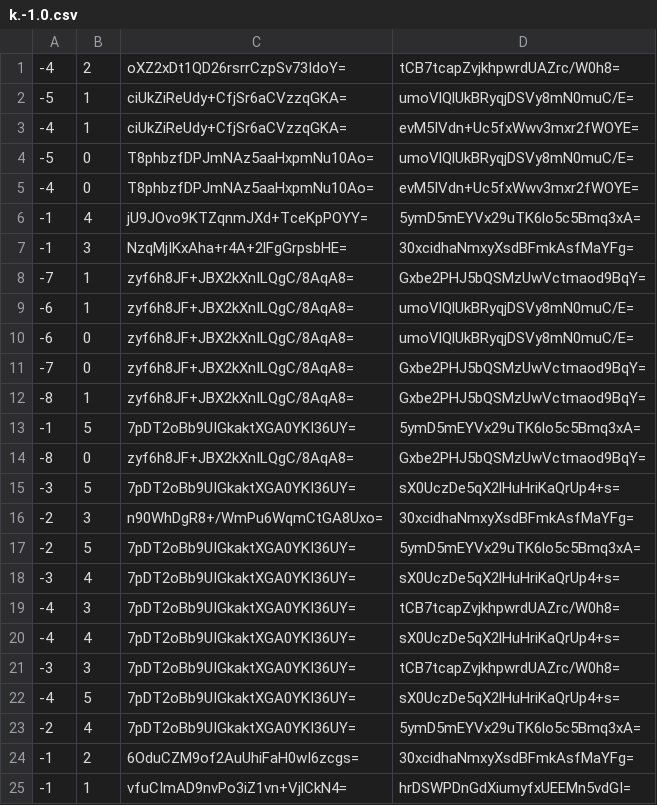
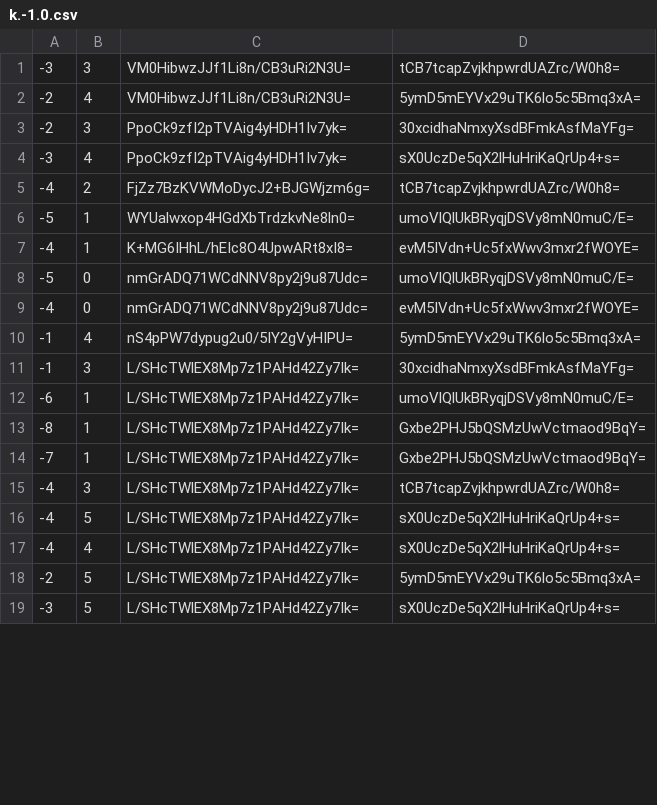
Before and after one commit to counterfitninja/chilled-nether, a CSV file: tiles/zoom.0/metadata/k.-1.0.csv, drawn as a sheet; only a part is shown; the diff covers the shown part only.

```diff
--- a/tiles/zoom.0/metadata/k.-1.0.csv
+++ b/tiles/zoom.0/metadata/k.-1.0.csv
@@ -1,25 +1,19 @@
--4,2,oXZ2xDt1QD26rsrrCzpSv73IdoY=,tCB7tcapZvjkhpwrdUAZrc/W0h8=
--5,1,ciUkZiReUdy+CfjSr6aCVzzqGKA=,umoVlQlUkBRyqjDSVy8mN0muC/E=
--4,1,ciUkZiReUdy+CfjSr6aCVzzqGKA=,evM5IVdn+Uc5fxWwv3mxr2fWOYE=
--5,0,T8phbzfDPJmNAz5aaHxpmNu10Ao=,umoVlQlUkBRyqjDSVy8mN0muC/E=
--4,0,T8phbzfDPJmNAz5aaHxpmNu10Ao=,evM5IVdn+Uc5fxWwv3mxr2fWOYE=
--1,4,jU9JOvo9KTZqnmJXd+TceKpPOYY=,5ymD5mEYVx29uTK6lo5c5Bmq3xA=
--1,3,NzqMjIKxAha+r4A+2lFgGrpsbHE=,30xcidhaNmxyXsdBFmkAsfMaYFg=
--7,1,zyf6h8JF+JBX2kXnILQgC/8AqA8=,Gxbe2PHJ5bQSMzUwVctmaod9BqY=
--6,1,zyf6h8JF+JBX2kXnILQgC/8AqA8=,umoVlQlUkBRyqjDSVy8mN0muC/E=
--6,0,zyf6h8JF+JBX2kXnILQgC/8AqA8=,umoVlQlUkBRyqjDSVy8mN0muC/E=
--7,0,zyf6h8JF+JBX2kXnILQgC/8AqA8=,Gxbe2PHJ5bQSMzUwVctmaod9BqY=
--8,1,zyf6h8JF+JBX2kXnILQgC/8AqA8=,Gxbe2PHJ5bQSMzUwVctmaod9BqY=
--1,5,7pDT2oBb9UIGkaktXGA0YKI36UY=,5ymD5mEYVx29uTK6lo5c5Bmq3xA=
--8,0,zyf6h8JF+JBX2kXnILQgC/8AqA8=,Gxbe2PHJ5bQSMzUwVctmaod9BqY=
--3,5,7pDT2oBb9UIGkaktXGA0YKI36UY=,sX0UczDe5qX2lHuHriKaQrUp4+s=
--2,3,n90WhDgR8+/WmPu6WqmCtGA8Uxo=,30xcidhaNmxyXsdBFmkAsfMaYFg=
--2,5,7pDT2oBb9UIGkaktXGA0YKI36UY=,5ymD5mEYVx29uTK6lo5c5Bmq3xA=
--3,4,7pDT2oBb9UIGkaktXGA0YKI36UY=,sX0UczDe5qX2lHuHriKaQrUp4+s=
--4,3,7pDT2oBb9UIGkaktXGA0YKI36UY=,tCB7tcapZvjkhpwrdUAZrc/W0h8=
--4,4,7pDT2oBb9UIGkaktXGA0YKI36UY=,sX0UczDe5qX2lHuHriKaQrUp4+s=
--3,3,7pDT2oBb9UIGkaktXGA0YKI36UY=,tCB7tcapZvjkhpwrdUAZrc/W0h8=
--4,5,7pDT2oBb9UIGkaktXGA0YKI36UY=,sX0UczDe5qX2lHuHriKaQrUp4+s=
--2,4,7pDT2oBb9UIGkaktXGA0YKI36UY=,5ymD5mEYVx29uTK6lo5c5Bmq3xA=
--1,2,6OduCZM9of2AuUhiFaH0wI6zcgs=,30xcidhaNmxyXsdBFmkAsfMaYFg=
--1,1,vfuCImAD9nvPo3iZ1vn+VjlCkN4=,hrDSWPDnGdXiumyfxUEEMn5vdGI=
+-3,3,VM0HibwzJJf1Li8n/CB3uRi2N3U=,tCB7tcapZvjkhpwrdUAZrc/W0h8=
+-2,4,VM0HibwzJJf1Li8n/CB3uRi2N3U=,5ymD5mEYVx29uTK6lo5c5Bmq3xA=
+-2,3,PpoCk9zfI2pTVAig4yHDH1Iv7yk=,30xcidhaNmxyXsdBFmkAsfMaYFg=
+-3,4,PpoCk9zfI2pTVAig4yHDH1Iv7yk=,sX0UczDe5qX2lHuHriKaQrUp4+s=
+-4,2,FjZz7BzKVWMoDycJ2+BJGWjzm6g=,tCB7tcapZvjkhpwrdUAZrc/W0h8=
+-5,1,WYUalwxop4HGdXbTrdzkvNe8ln0=,umoVlQlUkBRyqjDSVy8mN0muC/E=
+-4,1,K+MG6IHhL/hEIc8O4UpwARt8xI8=,evM5IVdn+Uc5fxWwv3mxr2fWOYE=
+-5,0,nmGrADQ71WCdNNV8py2j9u87Udc=,umoVlQlUkBRyqjDSVy8mN0muC/E=
+-4,0,nmGrADQ71WCdNNV8py2j9u87Udc=,evM5IVdn+Uc5fxWwv3mxr2fWOYE=
+-1,4,nS4pPW7dypug2u0/5IY2gVyHIPU=,5ymD5mEYVx29uTK6lo5c5Bmq3xA=
+-1,3,L/SHcTWlEX8Mp7z1PAHd42Zy7Ik=,30xcidhaNmxyXsdBFmkAsfMaYFg=
+-6,1,L/SHcTWlEX8Mp7z1PAHd42Zy7Ik=,umoVlQlUkBRyqjDSVy8mN0muC/E=
+-8,1,L/SHcTWlEX8Mp7z1PAHd42Zy7Ik=,Gxbe2PHJ5bQSMzUwVctmaod9BqY=
+-7,1,L/SHcTWlEX8Mp7z1PAHd42Zy7Ik=,Gxbe2PHJ5bQSMzUwVctmaod9BqY=
+-4,3,L/SHcTWlEX8Mp7z1PAHd42Zy7Ik=,tCB7tcapZvjkhpwrdUAZrc/W0h8=
+-4,5,L/SHcTWlEX8Mp7z1PAHd42Zy7Ik=,sX0UczDe5qX2lHuHriKaQrUp4+s=
+-4,4,L/SHcTWlEX8Mp7z1PAHd42Zy7Ik=,sX0UczDe5qX2lHuHriKaQrUp4+s=
+-2,5,L/SHcTWlEX8Mp7z1PAHd42Zy7Ik=,5ymD5mEYVx29uTK6lo5c5Bmq3xA=
+-3,5,L/SHcTWlEX8Mp7z1PAHd42Zy7Ik=,sX0UczDe5qX2lHuHriKaQrUp4+s=
```
Also changed, not shown: 8 added rows, 2 removed rows and 6 edited cells elsewhere in this file, 2 other files.
